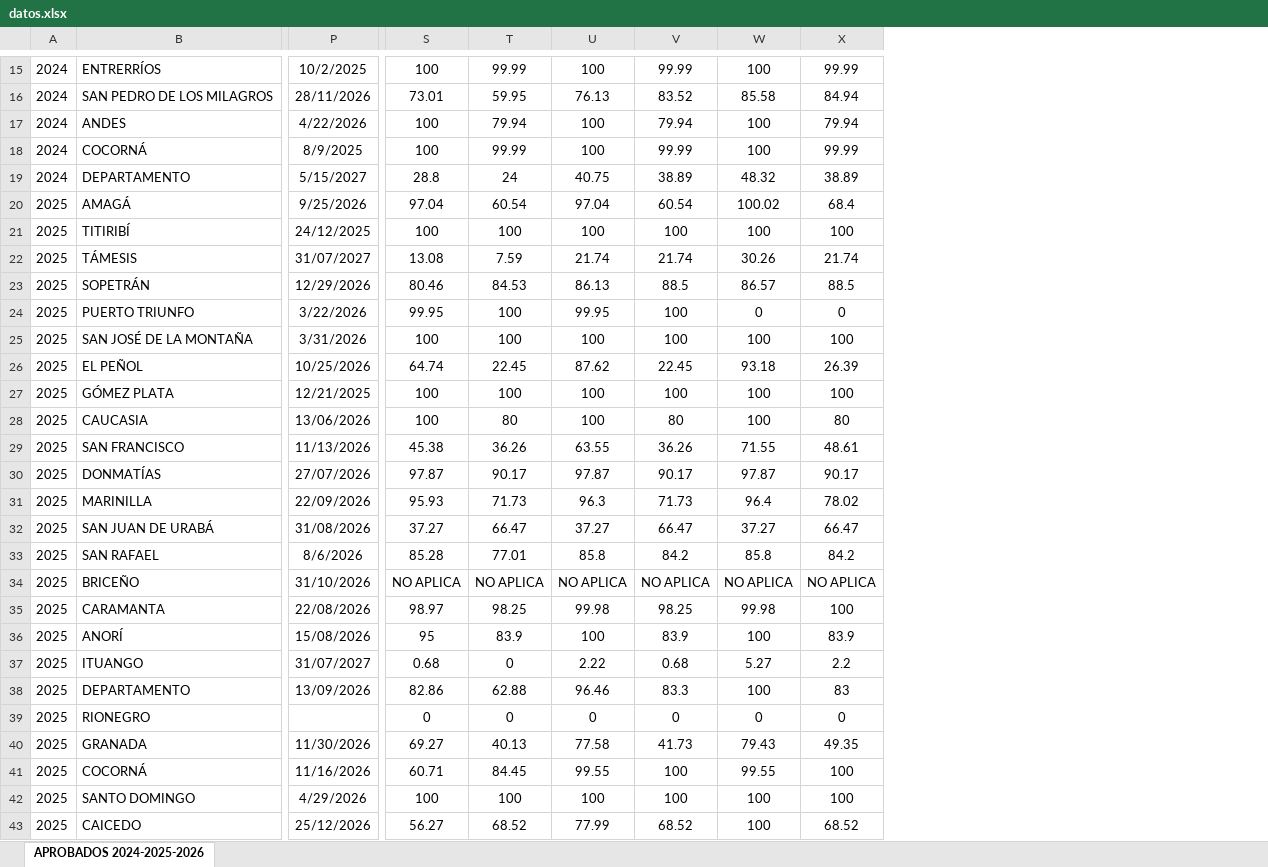
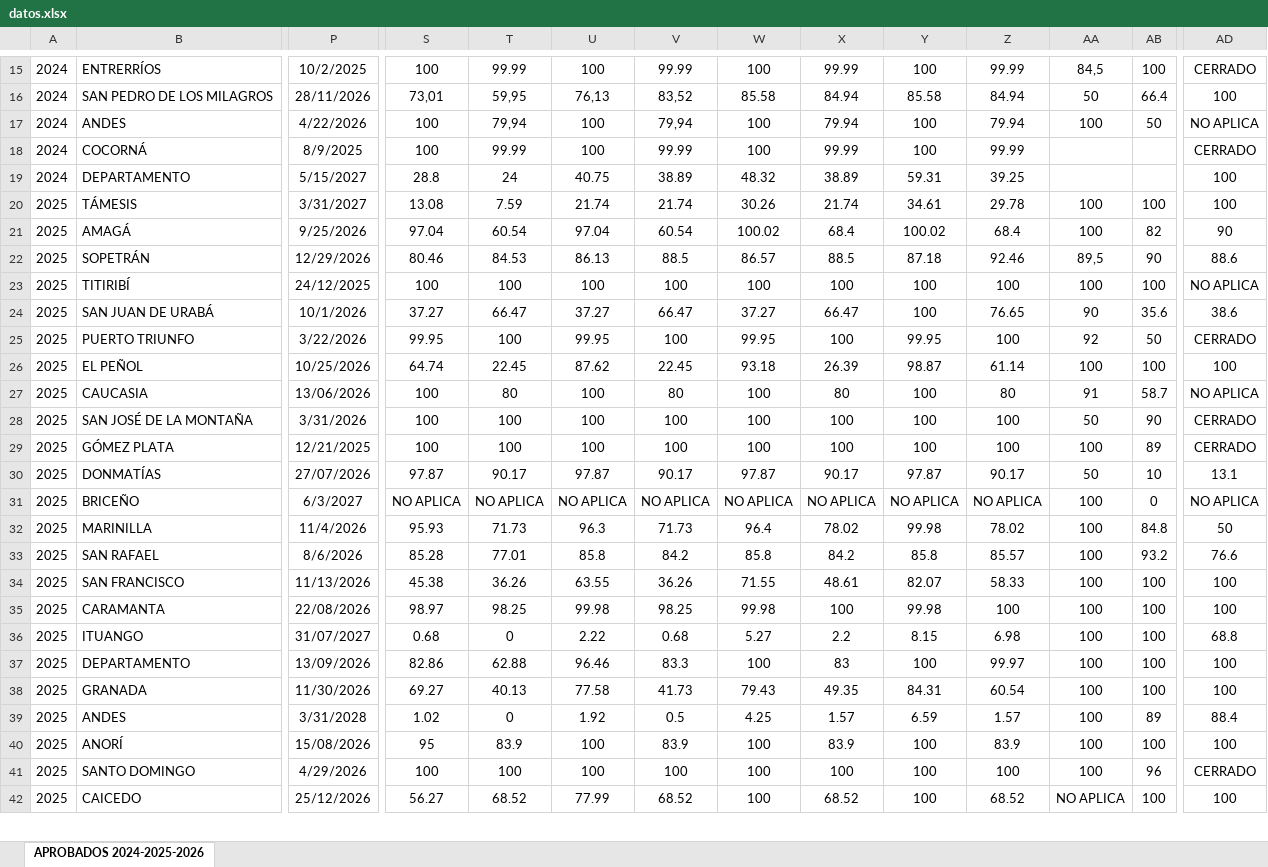
Before and after one commit to octavioacevedo-bit/gob, an Excel workbook: datos.xlsx, sheet APROBADOS 2024-2025-2026, drawn as a sheet; only a part is shown, gaps mark what is left out; values as stored, in another font and other column widths than the file's, no borders; removed rows and columns are numbered as before the commit, all else as after; rows hold the shown columns only; the diff covers the shown part only; the diff names each change by its address in the sheet, - before the commit and + after, or states it on an @@ line.

```diff
--- a/datos.xlsx (sheet APROBADOS 2024-2025-2026)
+++ b/datos.xlsx (sheet APROBADOS 2024-2025-2026)
+column Y, rows 15-19: 100 | 85.58 | 100 | 100 | 59.31; row 21: 100.02; row 23: 100; row 25: 99.95; rows 28-30: 100 | 100 | 97.87; rows 32-33: 99.98 | 85.8; row 35: 99.98; rows 40-42: all 100
+column Z, rows 15-19: 99.99 | 84.94 | 79.94 | 99.99 | 39.25; row 21: 68.4; row 23: 100; row 25: 100; rows 28-30: 100 | 100 | 90.17; rows 32-33: 78.02 | 85.57; row 35: 100; rows 40-42: 83.9 | 100 | 68.52
+column AA, rows 15-17: 84,5 | 50 | 100; row 21: 100; row 23: 100; row 25: 92; rows 28-30: 50 | 100 | 50; rows 32-33: 100 | 100; row 35: 100; rows 40-42: 100 | 100 | NO APLICA
+column AB, rows 15-17: 100 | 66.4 | 50; row 21: 82; row 23: 100; row 25: 50; rows 28-30: 90 | 89 | 10; rows 32-33: 84.8 | 93.2; row 35: 100; rows 40-42: 100 | 96 | 100
+column AD, rows 15-19: CERRADO | 100 | NO APLICA | CERRADO | 100; row 21: 90; row 23: NO APLICA; row 25: CERRADO; rows 28-30: CERRADO | CERRADO | 13.1; rows 32-33: 50 | 76.6; row 35: 100; rows 40-42: 100 | CERRADO | 100
-S16: 73.01
+S16: 73,01
-T16: 59.95
+T16: 59,95
-U16: 76.13
+U16: 76,13
-V16: 83.52
+V16: 83,52
-T17: 79.94
+T17: 79,94
-V17: 79.94
+V17: 79,94
+row 20: 2025 | TÁMESIS | 3/31/2027 | 13.08 | 7.59 | 21.74 | 21.74 | 30.26 | 21.74 | 34.61 | 29.78 | 100 | 100 | 100
+row 22: 2025 | SOPETRÁN | 12/29/2026 | 80.46 | 84.53 | 86.13 | 88.5 | 86.57 | 88.5 | 87.18 | 92.46 | 89,5 | 90 | 88.6
-row 22: 2025 | TÁMESIS | 31/07/2027 | 13.08 | 7.59 | 21.74 | 21.74 | 30.26 | 21.74
-row 23: 2025 | SOPETRÁN | 12/29/2026 | 80.46 | 84.53 | 86.13 | 88.5 | 86.57 | 88.5
+row 24: 2025 | SAN JUAN DE URABÁ | 10/1/2026 | 37.27 | 66.47 | 37.27 | 66.47 | 37.27 | 66.47 | 100 | 76.65 | 90 | 35.6 | 38.6
-W25: 0
+W25: 99.95
-X25: 0
+X25: 100
+row 26: 2025 | EL PEÑOL | 10/25/2026 | 64.74 | 22.45 | 87.62 | 22.45 | 93.18 | 26.39 | 98.87 | 61.14 | 100 | 100 | 100
@@ row 28 moved to row 27: 2025 @@
-row 26: 2025 | EL PEÑOL | 10/25/2026 | 64.74 | 22.45 | 87.62 | 22.45 | 93.18 | 26.39
-row 29: 2025 | SAN FRANCISCO | 11/13/2026 | 45.38 | 36.26 | 63.55 | 36.26 | 71.55 | 48.61
+row 31: 2025 | BRICEÑO | 6/3/2027 | NO APLICA | NO APLICA | NO APLICA | NO APLICA | NO APLICA | NO APLICA | NO APLICA | NO APLICA | 100 | 0 | NO APLICA
-P32: 22/09/2026
+P32: 11/4/2026
-row 32: 2025 | SAN JUAN DE URABÁ | 31/08/2026 | 37.27 | 66.47 | 37.27 | 66.47 | 37.27 | 66.47
-row 34: 2025 | BRICEÑO | 31/10/2026 | NO APLICA | NO APLICA | NO APLICA | NO APLICA | NO APLICA | NO APLICA
+row 34: 2025 | SAN FRANCISCO | 11/13/2026 | 45.38 | 36.26 | 63.55 | 36.26 | 71.55 | 48.61 | 82.07 | 58.33 | 100 | 100 | 100
@@ row 37 moved to row 36: 2025 @@
+row 37: 2025 | DEPARTAMENTO | 13/09/2026 | 82.86 | 62.88 | 96.46 | 83.3 | 100 | 83 | 100 | 99.97 | 100 | 100 | 100
@@ row 40 moved to row 38: 2025 @@
+row 39: 2025 | ANDES | 3/31/2028 | 1.02 | 0 | 1.92 | 0.5 | 4.25 | 1.57 | 6.59 | 1.57 | 100 | 89 | 88.4
-row 38: 2025 | DEPARTAMENTO | 13/09/2026 | 82.86 | 62.88 | 96.46 | 83.3 | 100 | 83
-row 39: 2025 | RIONEGRO |  | 0 | 0 | 0 | 0 | 0 | 0
@@ row 41 moved to row 43: 2025 @@
```
Also changed, not shown: 5 added rows, 6 removed rows, 60 edited cells and cell formats elsewhere in this sheet, formulas that keep their value.
